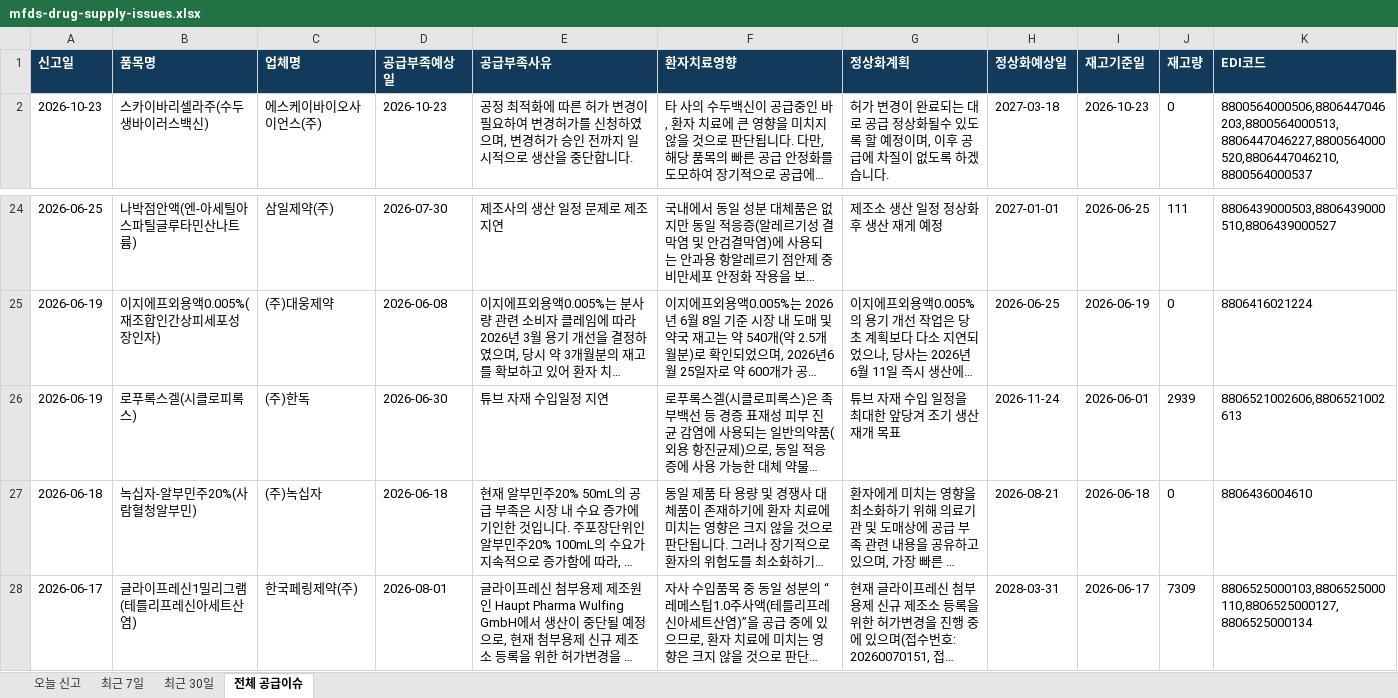
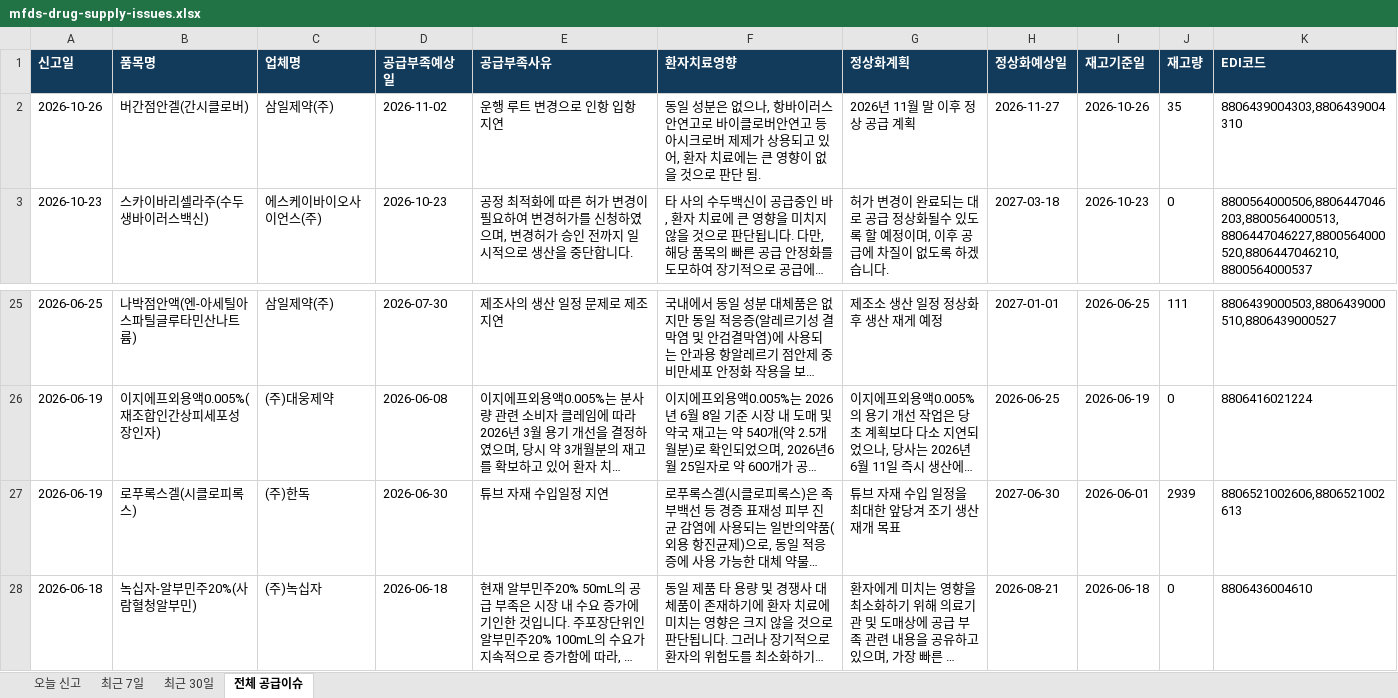
Before and after one commit to Mespital/ApuDa, an Excel workbook: public-site/news/downloads/mfds-drug-supply-issues.xlsx, sheet 전체 공급이슈, drawn as a sheet; only a part is shown, gaps mark what is left out; the shorter side is filled out with more unchanged rows; long unchanged cells end in …; values as stored, in another font and other column widths than the file's, no borders; addresses are those after the commit; the diff names each change by its address in the sheet, - before the commit and + after, or states it on an @@ line.

```diff
--- a/public-site/news/downloads/mfds-drug-supply-issues.xlsx (sheet 전체 공급이슈)
+++ b/public-site/news/downloads/mfds-drug-supply-issues.xlsx (sheet 전체 공급이슈)
+row 2: 2026-10-26 | 버간점안겔(간시클로버) | 삼일제약(주) | 2026-11-02 | 운행 루트 변경으로 인항 입항 지연 | 동일 성분은 없으나, 항바이러스 안연고로 바이클로버안연고 등 아시크로버 제제가 상용되고 있어, 환자 치료에는 큰 영향이 없을 것으로 판단 됨. | 2026년 11월 말 이후 정상 공급 계획 | 2026-11-27 | 2026-10-26 | 35 | 8806439004303,8806439004310
-H27 (정상화예상일): 2026-11-24
+H27 (정상화예상일): 2027-06-30
```
Also changed, not shown: sheet 최근 7일, sheet 최근 30일, 15 other files.
